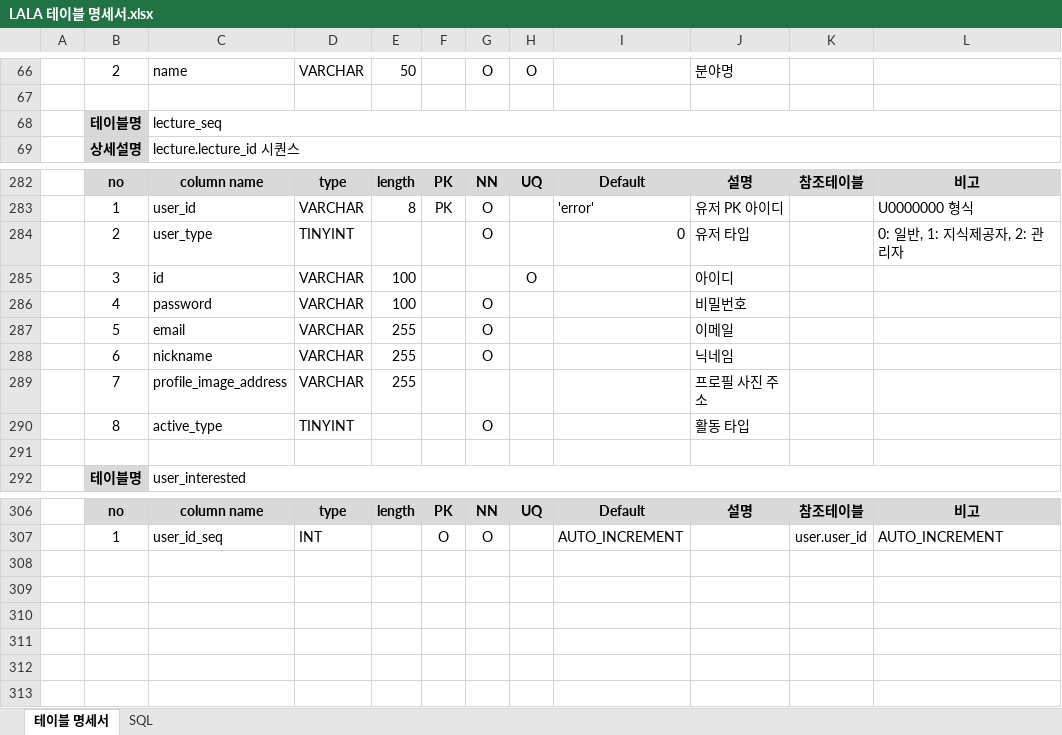
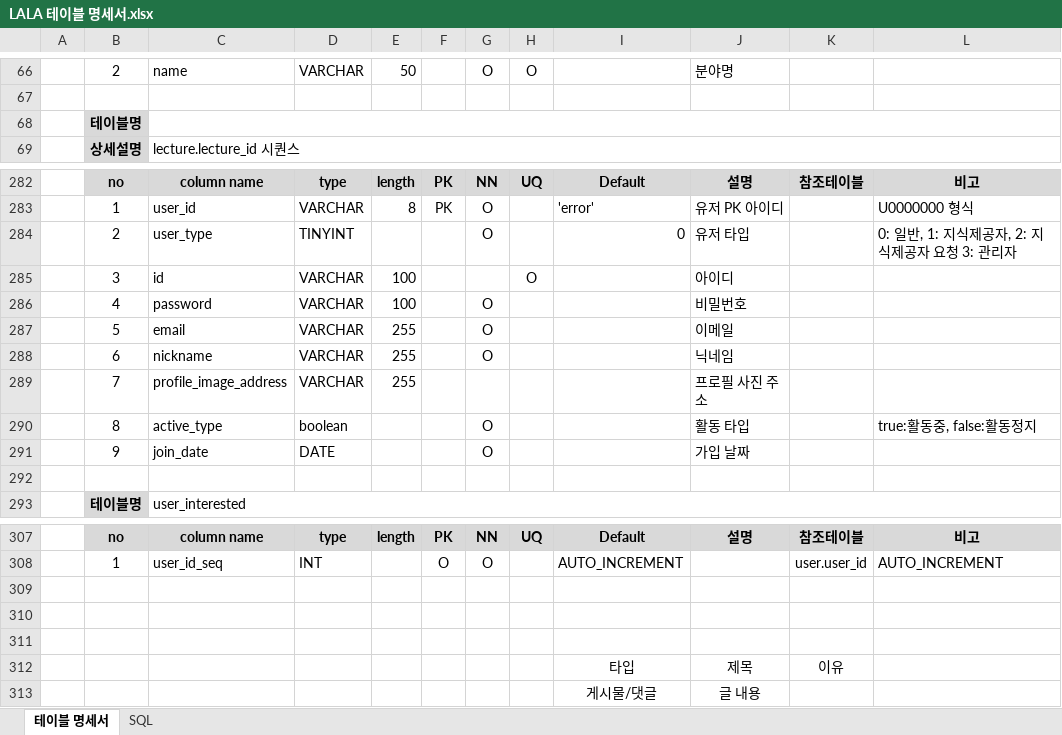
Before and after one commit to siwoo1214/acorn_finalproject, an Excel workbook: 기획문서/LALA 테이블 명세서.xlsx, sheet 테이블 명세서, drawn as a sheet; only a part is shown, gaps mark what is left out; values as stored, in another font and other column widths than the file's, no borders; the diff names each change by its address in the sheet, - before the commit and + after, or states it on an @@ line.

```diff
--- a/기획문서/LALA 테이블 명세서.xlsx (sheet 테이블 명세서)
+++ b/기획문서/LALA 테이블 명세서.xlsx (sheet 테이블 명세서)
-C68: lecture_seq
+C68: (empty)
-L284: 0: 일반, 1: 지식제공자, 2: 관리자
+L284: 0: 일반, 1: 지식제공자, 2: 지식제공자 요청 3: 관리자
-D290: TINYINT
+D290: boolean
-L290: (empty)
+L290: true:활동중, false:활동정지
+row 291:  | 9 | join_date | DATE |  |  | O |  |  | 가입 날짜
+row 309: (empty)
+row 310: (empty)
+row 311: (empty)
+row 312:  |  |  |  |  |  |  |  | 타입 | 제목 | 이유
+row 313:  |  |  |  |  |  |  |  | 게시물/댓글 | 글 내용
```
Also changed, not shown: 2 other files.
